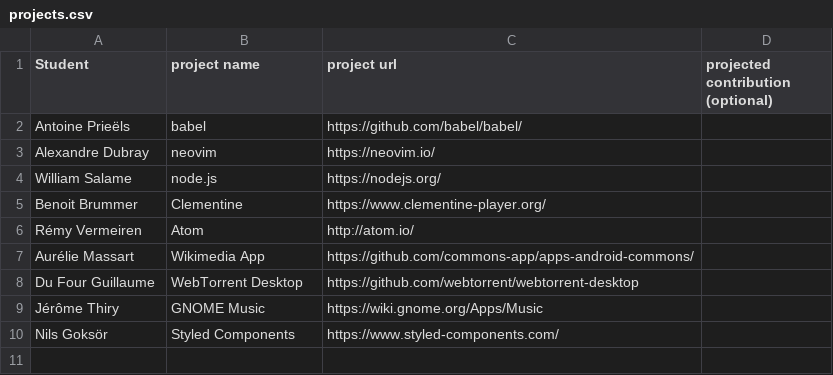
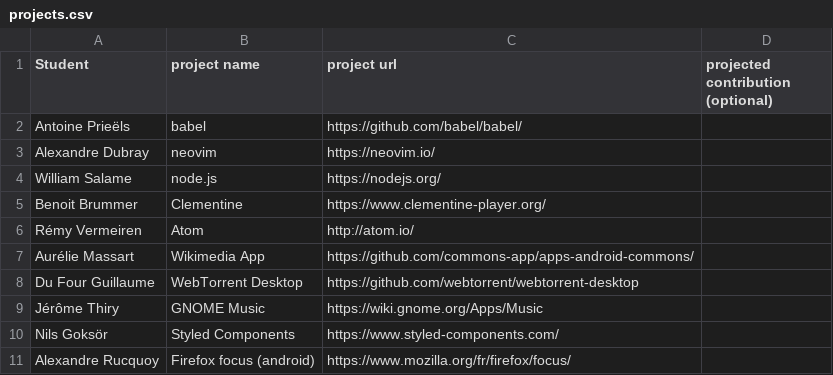
Before and after one commit to ploum/lingi2401, a CSV file: projects.csv, drawn as a sheet; the diff names each change by its address in the sheet, - before the commit and + after, or states it on an @@ line.

Commit message:
alexandre's project

```diff
--- a/projects.csv
+++ b/projects.csv
+row 11: Alexandre Rucquoy | Firefox focus (android) | https://www.mozilla.org/fr/firefox/focus/
```
